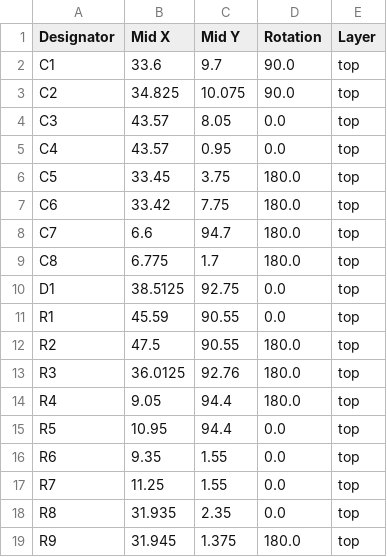
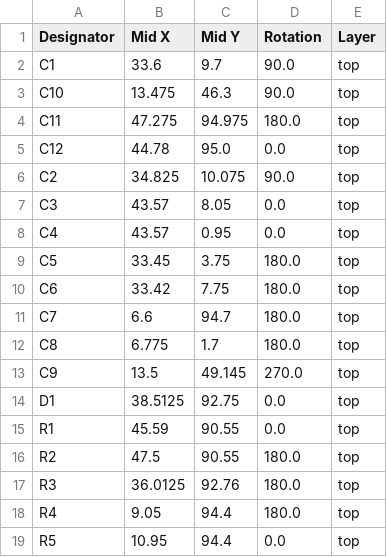
Before and after one commit to stellarcorp/tvsc, a CSV file: electrical/pcb_design/1s1p_left_connectors/production/positions.csv, drawn as a sheet; only a part is shown; the shorter side is filled out with more unchanged rows; the diff names each change by its address in the sheet, - before the commit and + after, or states it on an @@ line.

```diff
--- a/electrical/pcb_design/1s1p_left_connectors/production/positions.csv
+++ b/electrical/pcb_design/1s1p_left_connectors/production/positions.csv
+row 3: C10 | 13.475 | 46.3 | 90.0 | top
+row 4: C11 | 47.275 | 94.975 | 180.0 | top
+row 5: C12 | 44.78 | 95.0 | 0.0 | top
+row 13: C9 | 13.5 | 49.145 | 270.0 | top
```
Also changed, not shown: electrical/pcb_design/1s1p_left_connectors/production/designators.csv, electrical/pcb_design/1s1p_right_connectors/production/designators.csv, 21 other files.
